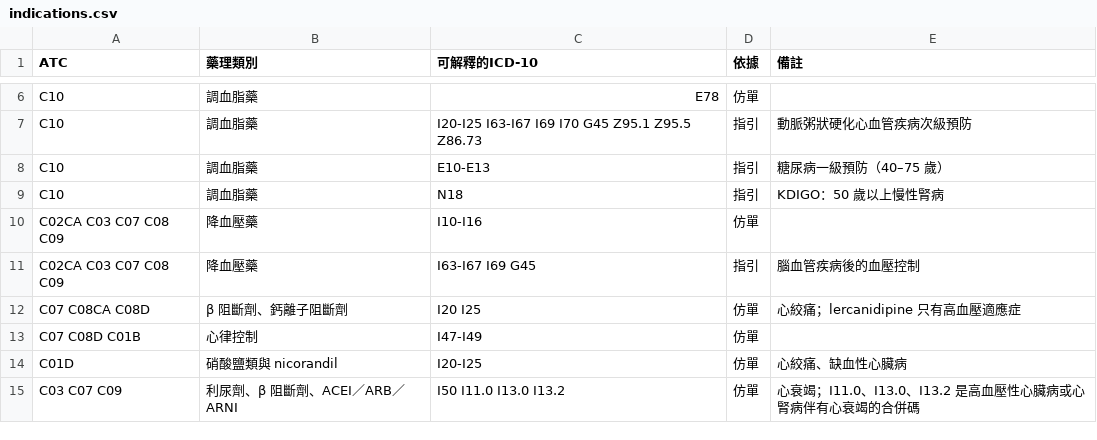
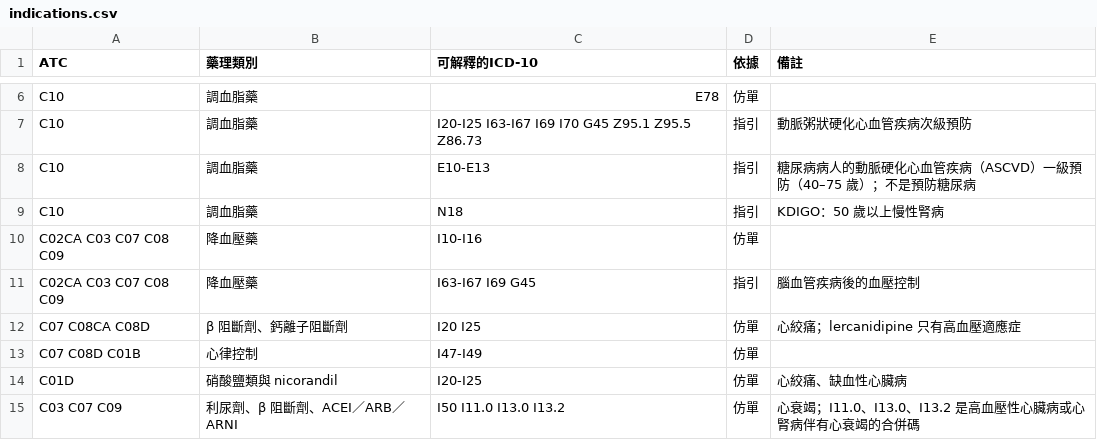
Before and after one commit to whyfenta/GTsloth-s-eye, a CSV file: docs/reference/rx-rules/indications.csv, drawn as a sheet; only a part is shown, gaps mark what is left out.

```diff
--- a/docs/reference/rx-rules/indications.csv
+++ b/docs/reference/rx-rules/indications.csv
@@ -7,3 +7,3 @@ C10,調血脂藥,E78,仿單,
 C10,調血脂藥,I20-I25 I63-I67 I69 I70 G45 Z95.1 Z95.5 Z86.73,指引,動脈粥狀硬化心血管疾病次級預防
-C10,調血脂藥,E10-E13,指引,糖尿病一級預防（40–75 歲）
+C10,調血脂藥,E10-E13,指引,糖尿病病人的動脈硬化心血管疾病（ASCVD）一級預防（40–75 歲）；不是預防糖尿病
 C10,調血脂藥,N18,指引,KDIGO：50 歲以上慢性腎病
```
Also changed, not shown: 5 other files.
